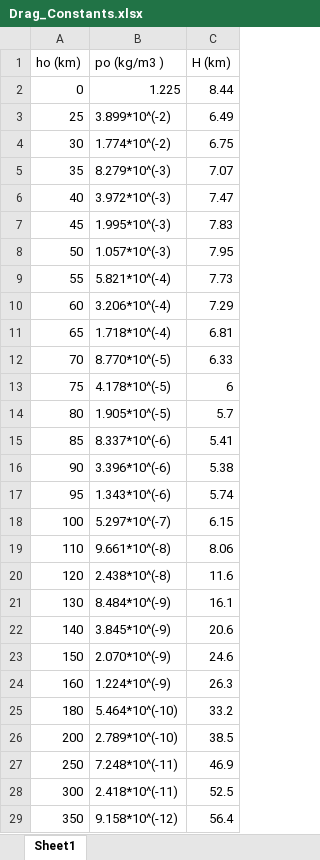
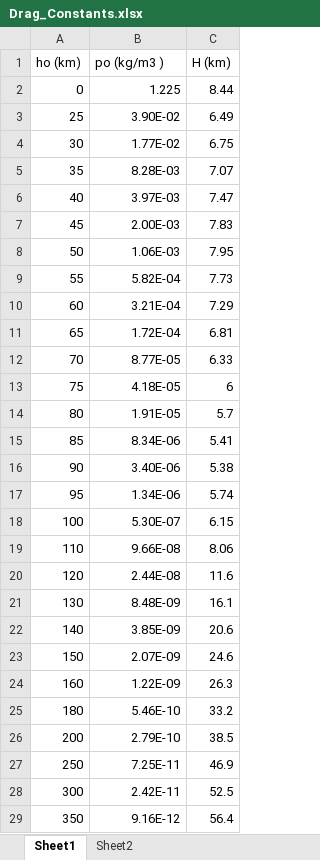
Before and after one commit to Prachannagven/Orbit-Propagator, an Excel workbook: Drag_Constants.xlsx, sheet Sheet1, drawn as a sheet; only a part is shown; values as stored, in another font and other column widths than the file's, no borders; the diff covers the shown part only; the diff names each change by its address in the sheet, - before the commit and + after, or states it on an @@ line.

```diff
--- a/Drag_Constants.xlsx (sheet Sheet1)
+++ b/Drag_Constants.xlsx (sheet Sheet1)
+sheet tab: Sheet2
-B3 (po (kg/m3 )): 3.899*10^(-2)
+B3 (po (kg/m3 )): 3.90E-02
-B4 (po (kg/m3 )): 1.774*10^(-2)
+B4 (po (kg/m3 )): 1.77E-02
-B5 (po (kg/m3 )): 8.279*10^(-3)
+B5 (po (kg/m3 )): 8.28E-03
-B6 (po (kg/m3 )): 3.972*10^(-3)
+B6 (po (kg/m3 )): 3.97E-03
-B7 (po (kg/m3 )): 1.995*10^(-3)
+B7 (po (kg/m3 )): 2.00E-03
-B8 (po (kg/m3 )): 1.057*10^(-3)
+B8 (po (kg/m3 )): 1.06E-03
-B9 (po (kg/m3 )): 5.821*10^(-4)
+B9 (po (kg/m3 )): 5.82E-04
-B10 (po (kg/m3 )): 3.206*10^(-4)
+B10 (po (kg/m3 )): 3.21E-04
-B11 (po (kg/m3 )): 1.718*10^(-4)
+B11 (po (kg/m3 )): 1.72E-04
-B12 (po (kg/m3 )): 8.770*10^(-5)
+B12 (po (kg/m3 )): 8.77E-05
-B13 (po (kg/m3 )): 4.178*10^(-5)
+B13 (po (kg/m3 )): 4.18E-05
-B14 (po (kg/m3 )): 1.905*10^(-5)
+B14 (po (kg/m3 )): 1.91E-05
-B15 (po (kg/m3 )): 8.337*10^(-6)
+B15 (po (kg/m3 )): 8.34E-06
-B16 (po (kg/m3 )): 3.396*10^(-6)
+B16 (po (kg/m3 )): 3.40E-06
-B17 (po (kg/m3 )): 1.343*10^(-6)
+B17 (po (kg/m3 )): 1.34E-06
-B18 (po (kg/m3 )): 5.297*10^(-7)
+B18 (po (kg/m3 )): 5.30E-07
-B19 (po (kg/m3 )): 9.661*10^(-8)
+B19 (po (kg/m3 )): 9.66E-08
-B20 (po (kg/m3 )): 2.438*10^(-8)
+B20 (po (kg/m3 )): 2.44E-08
-B21 (po (kg/m3 )): 8.484*10^(-9)
+B21 (po (kg/m3 )): 8.48E-09
-B22 (po (kg/m3 )): 3.845*10^(-9)
+B22 (po (kg/m3 )): 3.85E-09
-B23 (po (kg/m3 )): 2.070*10^(-9)
+B23 (po (kg/m3 )): 2.07E-09
-B24 (po (kg/m3 )): 1.224*10^(-9)
+B24 (po (kg/m3 )): 1.22E-09
-B25 (po (kg/m3 )): 5.464*10^(-10)
+B25 (po (kg/m3 )): 5.46E-10
-B26 (po (kg/m3 )): 2.789*10^(-10)
+B26 (po (kg/m3 )): 2.79E-10
-B27 (po (kg/m3 )): 7.248*10^(-11)
+B27 (po (kg/m3 )): 7.25E-11
-B28 (po (kg/m3 )): 2.418*10^(-11)
+B28 (po (kg/m3 )): 2.42E-11
-B29 (po (kg/m3 )): 9.158*10^(-12)
+B29 (po (kg/m3 )): 9.16E-12
```
Also changed, not shown: 8 edited cells elsewhere in this sheet, 1 other file.
